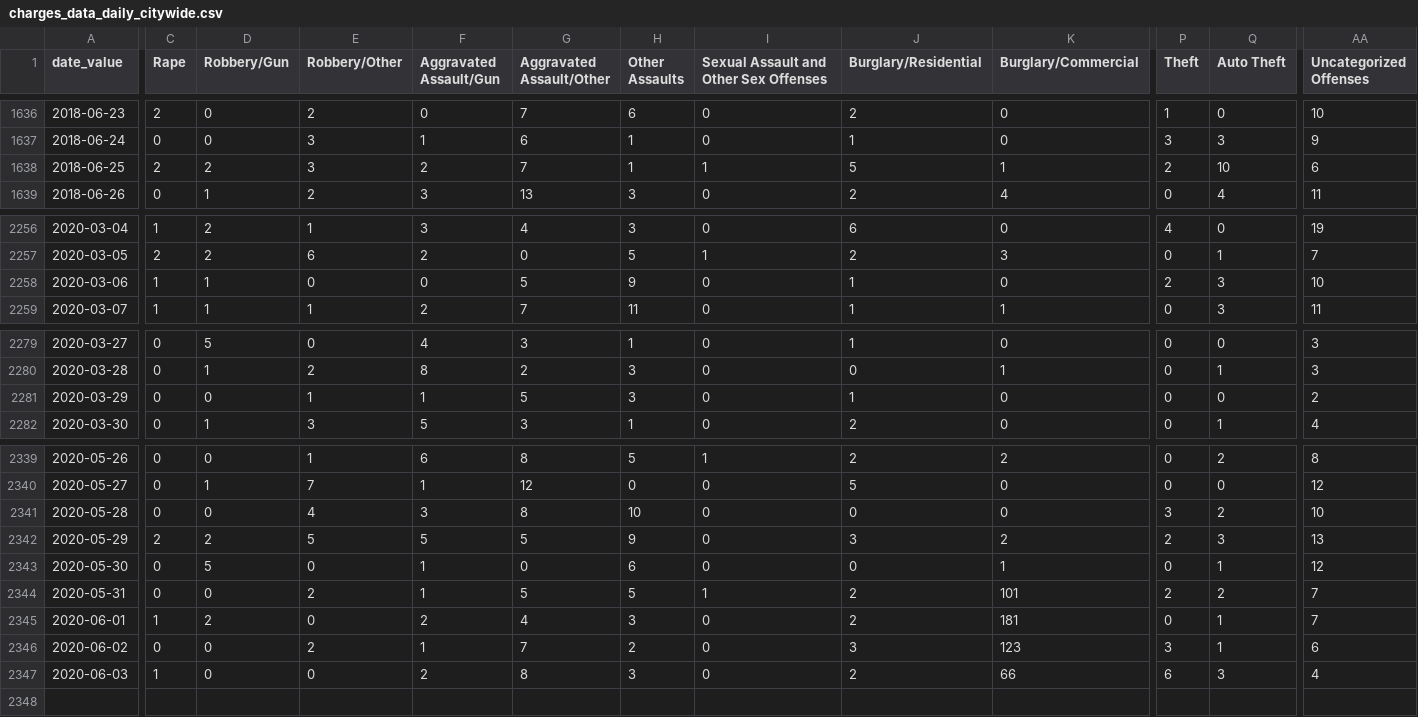
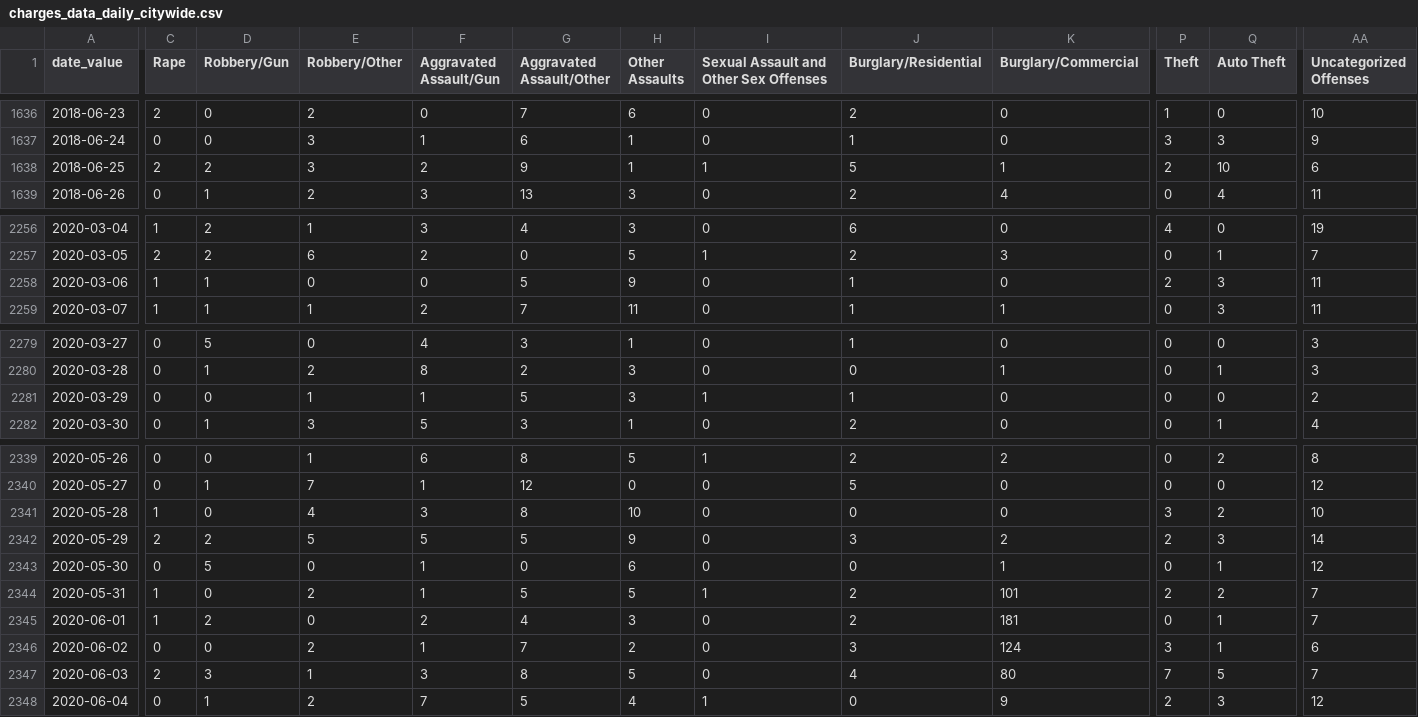
Before and after one commit to PhillyDistrictAttorneysOffice/phillydao-public-data, a CSV file: docs/data/charges_data_daily_citywide.csv, drawn as a sheet; only a part is shown, gaps mark what is left out; rows hold the shown columns only; the diff covers the shown part only; the diff names each change by its address in the sheet, - before the commit and + after, or states it on an @@ line.

```diff
--- a/docs/data/charges_data_daily_citywide.csv
+++ b/docs/data/charges_data_daily_citywide.csv
-G1638 (Aggravated Assault/Other): 7
+G1638 (Aggravated Assault/Other): 9
-AA2258 (Uncategorized Offenses): 10
+AA2258 (Uncategorized Offenses): 11
-I2281: 0
+I2281: 1
-C2341 (Rape): 0
+C2341 (Rape): 1
-AA2342 (Uncategorized Offenses): 13
+AA2342 (Uncategorized Offenses): 14
-C2344 (Rape): 0
+C2344 (Rape): 1
-K2346 (Burglary/Commercial): 123
+K2346 (Burglary/Commercial): 124
-C2347 (Rape): 1
+C2347 (Rape): 2
-D2347 (Robbery/Gun): 0
+D2347 (Robbery/Gun): 3
-E2347 (Robbery/Other): 0
+E2347 (Robbery/Other): 1
-F2347 (Aggravated Assault/Gun): 2
+F2347 (Aggravated Assault/Gun): 3
-H2347 (Other Assaults): 3
+H2347 (Other Assaults): 5
-J2347 (Burglary/Residential): 2
+J2347 (Burglary/Residential): 4
-K2347 (Burglary/Commercial): 66
+K2347 (Burglary/Commercial): 80
-P2347 (Theft): 6
+P2347 (Theft): 7
-Q2347 (Auto Theft): 3
+Q2347 (Auto Theft): 5
-AA2347 (Uncategorized Offenses): 4
+AA2347 (Uncategorized Offenses): 7
+row 2348: 2020-06-04 | 0 | 1 | 2 | 7 | 5 | 4 | 1 | 0 | 9 | 2 | 3 | 12
```
Also changed, not shown: 2 edited cells elsewhere in this file, docs/data/arrest_data_daily_citywide.csv, docs/data/summary_arrest_data_daily_citywide.csv, 31 other files.
